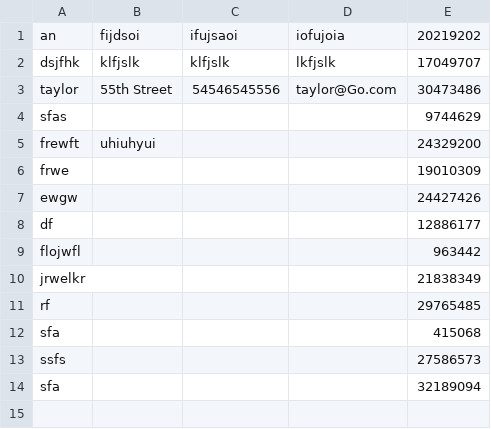
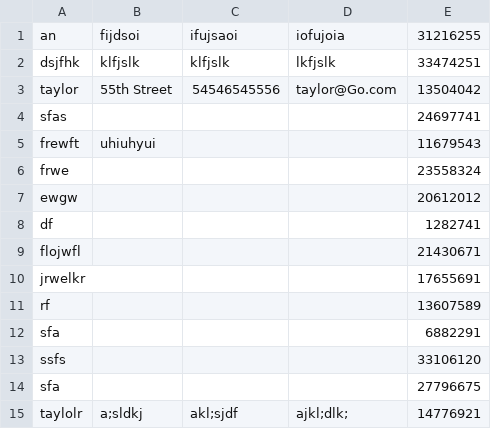
Before and after one commit to annguyendang14/PotteryDirectory, a CSV file: FlickerProject/CustomerList.csv, drawn as a sheet.

```diff
--- a/FlickerProject/CustomerList.csv
+++ b/FlickerProject/CustomerList.csv
@@ -1,14 +1,15 @@
-"an","fijdsoi","ifujsaoi","iofujoia","20219202"
-"dsjfhk","klfjslk","klfjslk","lkfjslk","17049707"
-"taylor","55th Street","54546545556","taylor@Go.com","30473486"
-"sfas","","","","9744629"
-"frewft","uhiuhyui","","","24329200"
-"frwe","","","","19010309"
-"ewgw","","","","24427426"
-"df","","","","12886177"
-"flojwfl","","","","963442"
-"jrwelkr","","","","21838349"
-"rf","","","","29765485"
-"sfa","","","","415068"
-"ssfs","","","","27586573"
-"sfa","","","","32189094"
+"an","fijdsoi","ifujsaoi","iofujoia","31216255"
+"dsjfhk","klfjslk","klfjslk","lkfjslk","33474251"
+"taylor","55th Street","54546545556","taylor@Go.com","13504042"
+"sfas","","","","24697741"
+"frewft","uhiuhyui","","","11679543"
+"frwe","","","","23558324"
+"ewgw","","","","20612012"
+"df","","","","1282741"
+"flojwfl","","","","21430671"
+"jrwelkr","","","","17655691"
+"rf","","","","13607589"
+"sfa","","","","6882291"
+"ssfs","","","","33106120"
+"sfa","","","","27796675"
+"taylolr","a;sldkj","akl;sjdf","ajkl;dlk;","14776921"
```
Also changed, not shown: FlickerProject/OrderList.csv, 7 other files.
